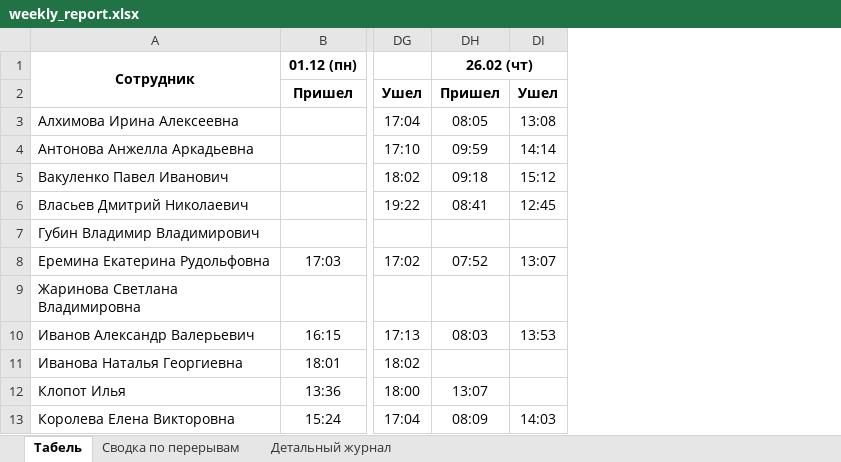
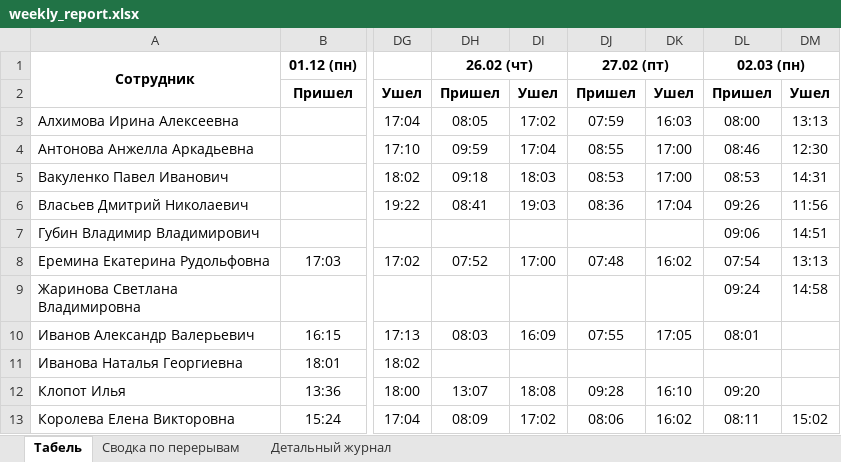
Before and after one commit to genji1451/scud, an Excel workbook: weekly_report.xlsx, sheet Табель, drawn as a sheet; only a part is shown, gaps mark what is left out; values as stored, in another font and other column widths than the file's, no borders; removed rows and columns are numbered as before the commit, all else as after; the diff names each change by its address in the sheet, - before the commit and + after, or states it on an @@ line.

```diff
--- a/weekly_report.xlsx (sheet Табель)
+++ b/weekly_report.xlsx (sheet Табель)
-column DI, rows 2-13: Ушел | 13:08 | 14:14 | 15:12 | 12:45 |  | 13:07 |  | 13:53 |  |  | 14:03
+column DI, rows 2-13: Ушел | 17:02 | 17:04 | 18:03 | 19:03 |  | 17:00 |  | 16:09 |  | 18:08 | 17:02
+column DJ, rows 1-13: 27.02 (пт) | Пришел | 07:59 | 08:55 | 08:53 | 08:36 |  | 07:48 |  | 07:55 |  | 09:28 | 08:06
+column DK, rows 2-13: Ушел | 16:03 | 17:00 | 17:00 | 17:04 |  | 16:02 |  | 17:05 |  | 16:10 | 16:02
+column DL, rows 1-13: 02.03 (пн) | Пришел | 08:00 | 08:46 | 08:53 | 09:26 | 09:06 | 07:54 | 09:24 | 08:01 |  | 09:20 | 08:11
+column DM, rows 2-13: Ушел | 13:13 | 12:30 | 14:31 | 11:56 | 14:51 | 13:13 | 14:58 |  |  |  | 15:02
```
Also changed, not shown: sheet Детальный журнал, sheet Сводка по перерывам, breaks_report.xlsx, 5 other files.
